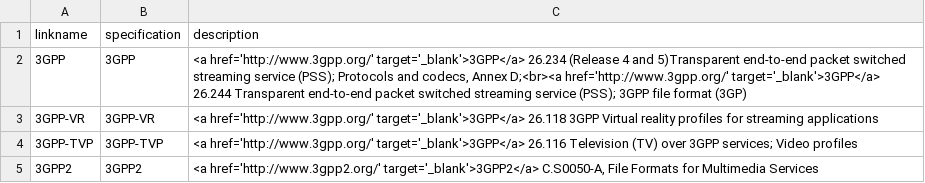
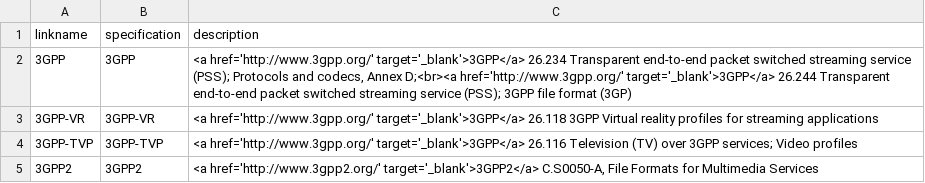
Before and after one commit to mp4ra/mp4ra.github.io, a CSV file: CSV/specifications.csv, drawn as a sheet; only a part is shown.

Commit message:
Update specifications.csv

```diff
--- a/CSV/specifications.csv
+++ b/CSV/specifications.csv
@@ -1,3 +1,3 @@
 linkname,specification,description
-3GPP,3GPP,"<a href='http://www.3gpp.org/' target='_blank'>3GPP</a> 26.234 (Release 4 and 5)Transparent end-to-end packet switched streaming service (PSS); Protocols and codecs, Annex D;<br><a href='http://www.3gpp.org/' target='_blank'>3GPP</a> 26.244 Transparent end-to-end packet switched streaming service (PSS); 3GPP file format (3GP)"
+3GPP,3GPP,"<a href='http://www.3gpp.org/' target='_blank'>3GPP</a> 26.234 Transparent end-to-end packet switched streaming service (PSS); Protocols and codecs, Annex D;<br><a href='http://www.3gpp.org/' target='_blank'>3GPP</a> 26.244 Transparent end-to-end packet switched streaming service (PSS); 3GPP file format (3GP)"
 3GPP-VR,3GPP-VR,"<a href='http://www.3gpp.org/' target='_blank'>3GPP</a> 26.118 3GPP Virtual reality profiles for streaming applications"
```
